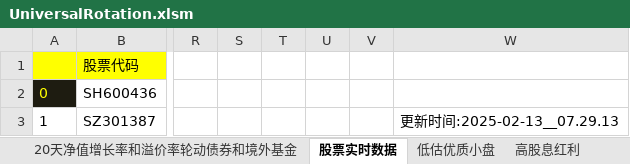
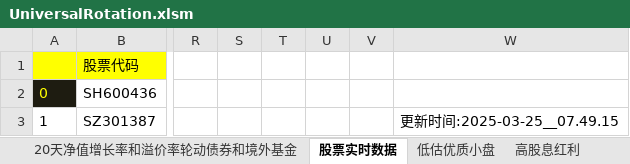
Before and after one commit to wbbyfd/UniversalRotation, an Excel workbook: UniversalRotation.xlsm, sheet 股票实时数据, drawn as a sheet; only a part is shown, gaps mark what is left out; values as stored, in another font and other column widths than the file's, no borders; the diff names each change by its address in the sheet, - before the commit and + after, or states it on an @@ line.

```diff
--- a/UniversalRotation.xlsm (sheet 股票实时数据)
+++ b/UniversalRotation.xlsm (sheet 股票实时数据)
-W3: 更新时间:2025-02-13__07.29.13
+W3: 更新时间:2025-03-25__07.49.15
```
Also changed, not shown: sheet 可转债实时数据, sheet 20天净值增长率和溢价率轮动LOF、ETF和封基, sheet 双低可转债轮动, sheet 低溢价可转债轮动, sheet 20天净值增长率和溢价率轮动债券和境外基金.
